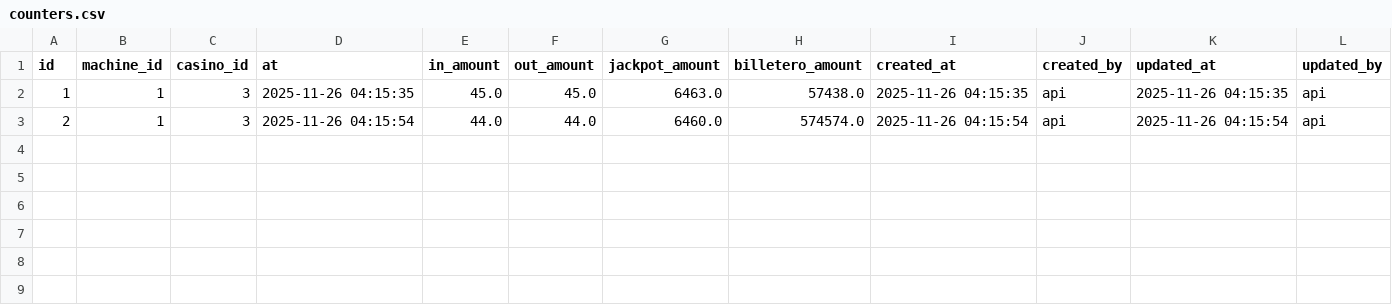
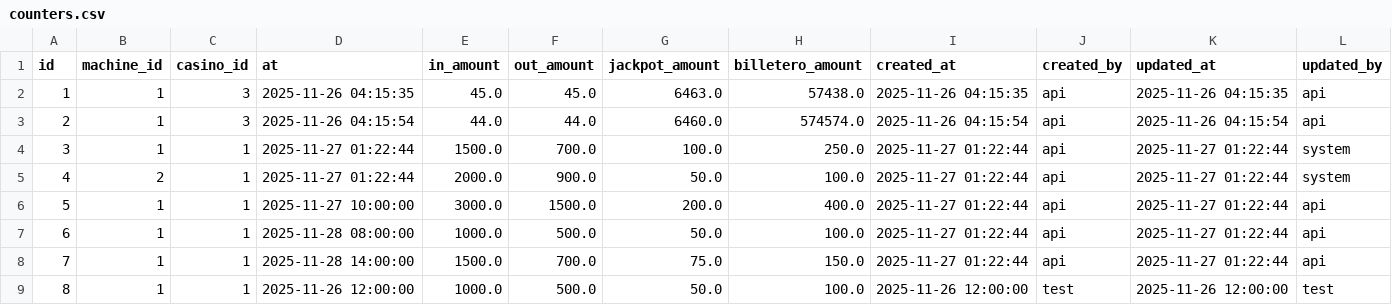
Before and after one commit to Anfevasadev/proyecto-casino, a CSV file: data/counters.csv, drawn as a sheet.

```diff
--- a/data/counters.csv
+++ b/data/counters.csv
@@ -3 +3,7 @@ id,machine_id,casino_id,at,in_amount,out_amount,jackpot_amount,billetero_amount,
 2,1,3,2025-11-26 04:15:54,44.0,44.0,6460.0,574574.0,2025-11-26 04:15:54,api,2025-11-26 04:15:54,api
+3,1,1,2025-11-27 01:22:44,1500.0,700.0,100.0,250.0,2025-11-27 01:22:44,api,2025-11-27 01:22:44,system
+4,2,1,2025-11-27 01:22:44,2000.0,900.0,50.0,100.0,2025-11-27 01:22:44,api,2025-11-27 01:22:44,system
+5,1,1,2025-11-27 10:00:00,3000.0,1500.0,200.0,400.0,2025-11-27 01:22:44,api,2025-11-27 01:22:44,api
+6,1,1,2025-11-28 08:00:00,1000.0,500.0,50.0,100.0,2025-11-27 01:22:44,api,2025-11-27 01:22:44,api
+7,1,1,2025-11-28 14:00:00,1500.0,700.0,75.0,150.0,2025-11-27 01:22:44,api,2025-11-27 01:22:44,api
+8,1,1,2025-11-26 12:00:00,1000.0,500.0,50.0,100.0,2025-11-26 12:00:00,test,2025-11-26 12:00:00,test
```
Also changed, not shown: data/machines.csv, 5 other files.
